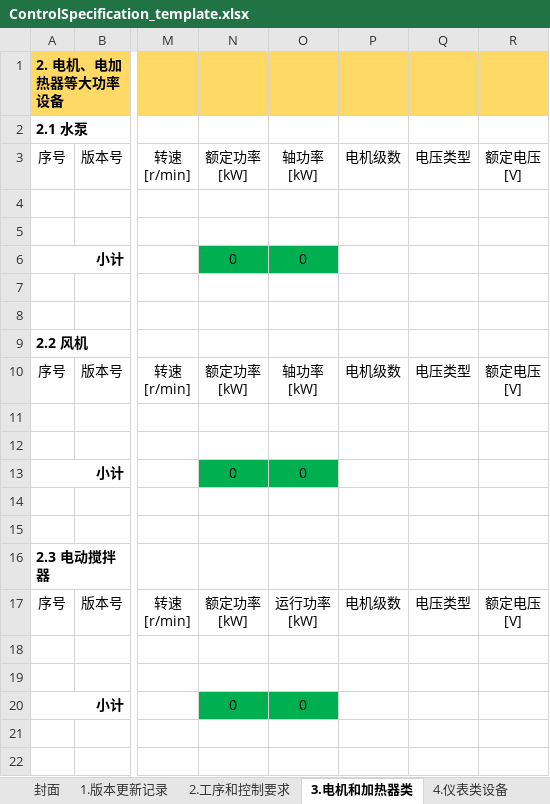
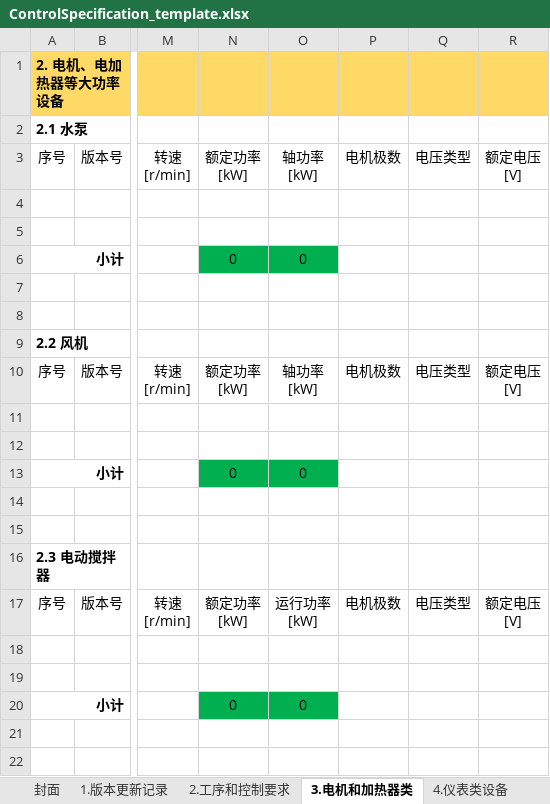
Before and after one commit to Snailya/AE.PID, an Excel workbook: AE.PID.Client.VisioAddIn/Resources/ControlSpecification_template.xlsx, sheet 3.电机和加热器类, drawn as a sheet; only a part is shown, gaps mark what is left out; values as stored, in another font and other column widths than the file's, no borders; the diff names each change by its address in the sheet, - before the commit and + after, or states it on an @@ line.

Commit message:
fix: template text error
Signed-off-by: Snailya <snailya2005@gmail.com>

```diff
--- a/AE.PID.Client.VisioAddIn/Resources/ControlSpecification_template.xlsx (sheet 3.电机和加热器类)
+++ b/AE.PID.Client.VisioAddIn/Resources/ControlSpecification_template.xlsx (sheet 3.电机和加热器类)
-P3: 电机级数
+P3: 电机极数
-P10: 电机级数
+P10: 电机极数
-P17: 电机级数
+P17: 电机极数
```
Also changed, not shown: 1 other file.
